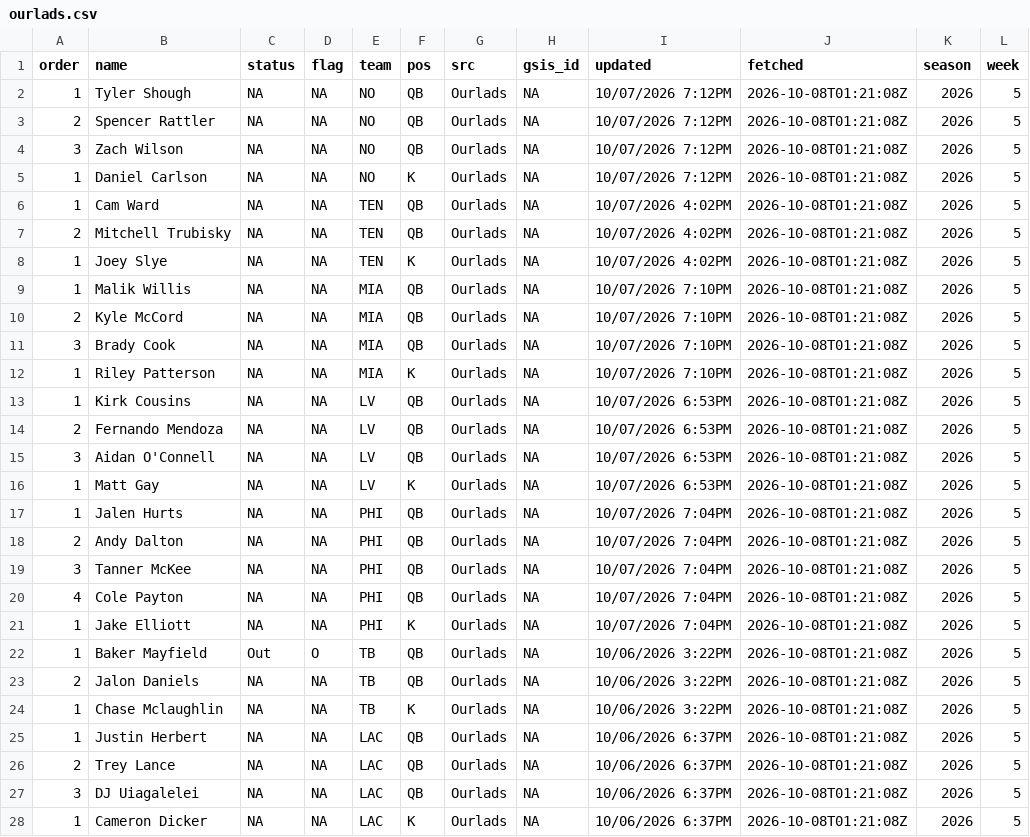
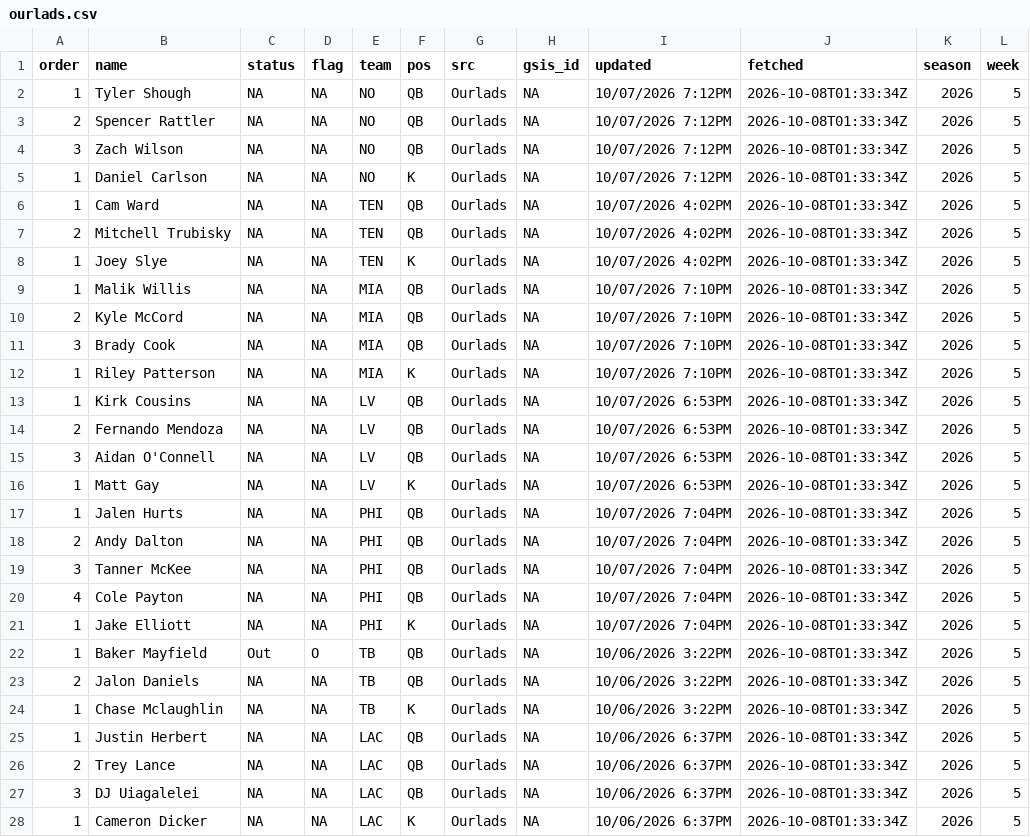
Before and after one commit to andrew-w-schroeder/dst-site, a CSV file: data/lines/sources/ourlads.csv, drawn as a sheet; only a part is shown; the diff covers the shown part only.

```diff
--- a/data/lines/sources/ourlads.csv
+++ b/data/lines/sources/ourlads.csv
@@ -1,28 +1,28 @@
 "order","name","status","flag","team","pos","src","gsis_id","updated","fetched","season","week"
-1,"Tyler Shough",NA,NA,"NO","QB","Ourlads",NA,"10/07/2026 7:12PM","2026-10-08T01:21:08Z",2026,5
-2,"Spencer Rattler",NA,NA,"NO","QB","Ourlads",NA,"10/07/2026 7:12PM","2026-10-08T01:21:08Z",2026,5
-3,"Zach Wilson",NA,NA,"NO","QB","Ourlads",NA,"10/07/2026 7:12PM","2026-10-08T01:21:08Z",2026,5
-1,"Daniel Carlson",NA,NA,"NO","K","Ourlads",NA,"10/07/2026 7:12PM","2026-10-08T01:21:08Z",2026,5
-1,"Cam Ward",NA,NA,"TEN","QB","Ourlads",NA,"10/07/2026 4:02PM","2026-10-08T01:21:08Z",2026,5
-2,"Mitchell Trubisky",NA,NA,"TEN","QB","Ourlads",NA,"10/07/2026 4:02PM","2026-10-08T01:21:08Z",2026,5
-1,"Joey Slye",NA,NA,"TEN","K","Ourlads",NA,"10/07/2026 4:02PM","2026-10-08T01:21:08Z",2026,5
-1,"Malik Willis",NA,NA,"MIA","QB","Ourlads",NA,"10/07/2026 7:10PM","2026-10-08T01:21:08Z",2026,5
-2,"Kyle McCord",NA,NA,"MIA","QB","Ourlads",NA,"10/07/2026 7:10PM","2026-10-08T01:21:08Z",2026,5
-3,"Brady Cook",NA,NA,"MIA","QB","Ourlads",NA,"10/07/2026 7:10PM","2026-10-08T01:21:08Z",2026,5
-1,"Riley Patterson",NA,NA,"MIA","K","Ourlads",NA,"10/07/2026 7:10PM","2026-10-08T01:21:08Z",2026,5
-1,"Kirk Cousins",NA,NA,"LV","QB","Ourlads",NA,"10/07/2026 6:53PM","2026-10-08T01:21:08Z",2026,5
-2,"Fernando Mendoza",NA,NA,"LV","QB","Ourlads",NA,"10/07/2026 6:53PM","2026-10-08T01:21:08Z",2026,5
-3,"Aidan O'Connell",NA,NA,"LV","QB","Ourlads",NA,"10/07/2026 6:53PM","2026-10-08T01:21:08Z",2026,5
-1,"Matt Gay",NA,NA,"LV","K","Ourlads",NA,"10/07/2026 6:53PM","2026-10-08T01:21:08Z",2026,5
-1,"Jalen Hurts",NA,NA,"PHI","QB","Ourlads",NA,"10/07/2026 7:04PM","2026-10-08T01:21:08Z",2026,5
-2,"Andy Dalton",NA,NA,"PHI","QB","Ourlads",NA,"10/07/2026 7:04PM","2026-10-08T01:21:08Z",2026,5
-3,"Tanner McKee",NA,NA,"PHI","QB","Ourlads",NA,"10/07/2026 7:04PM","2026-10-08T01:21:08Z",2026,5
-4,"Cole Payton",NA,NA,"PHI","QB","Ourlads",NA,"10/07/2026 7:04PM","2026-10-08T01:21:08Z",2026,5
-1,"Jake Elliott",NA,NA,"PHI","K","Ourlads",NA,"10/07/2026 7:04PM","2026-10-08T01:21:08Z",2026,5
-1,"Baker Mayfield","Out","O","TB","QB","Ourlads",NA,"10/06/2026 3:22PM","2026-10-08T01:21:08Z",2026,5
-2,"Jalon Daniels",NA,NA,"TB","QB","Ourlads",NA,"10/06/2026 3:22PM","2026-10-08T01:21:08Z",2026,5
-1,"Chase Mclaughlin",NA,NA,"TB","K","Ourlads",NA,"10/06/2026 3:22PM","2026-10-08T01:21:08Z",2026,5
-1,"Justin Herbert",NA,NA,"LAC","QB","Ourlads",NA,"10/06/2026 6:37PM","2026-10-08T01:21:08Z",2026,5
-2,"Trey Lance",NA,NA,"LAC","QB","Ourlads",NA,"10/06/2026 6:37PM","2026-10-08T01:21:08Z",2026,5
-3,"DJ Uiagalelei",NA,NA,"LAC","QB","Ourlads",NA,"10/06/2026 6:37PM","2026-10-08T01:21:08Z",2026,5
-1,"Cameron Dicker",NA,NA,"LAC","K","Ourlads",NA,"10/06/2026 6:37PM","2026-10-08T01:21:08Z",2026,5
+1,"Tyler Shough",NA,NA,"NO","QB","Ourlads",NA,"10/07/2026 7:12PM","2026-10-08T01:33:34Z",2026,5
+2,"Spencer Rattler",NA,NA,"NO","QB","Ourlads",NA,"10/07/2026 7:12PM","2026-10-08T01:33:34Z",2026,5
+3,"Zach Wilson",NA,NA,"NO","QB","Ourlads",NA,"10/07/2026 7:12PM","2026-10-08T01:33:34Z",2026,5
+1,"Daniel Carlson",NA,NA,"NO","K","Ourlads",NA,"10/07/2026 7:12PM","2026-10-08T01:33:34Z",2026,5
+1,"Cam Ward",NA,NA,"TEN","QB","Ourlads",NA,"10/07/2026 4:02PM","2026-10-08T01:33:34Z",2026,5
+2,"Mitchell Trubisky",NA,NA,"TEN","QB","Ourlads",NA,"10/07/2026 4:02PM","2026-10-08T01:33:34Z",2026,5
+1,"Joey Slye",NA,NA,"TEN","K","Ourlads",NA,"10/07/2026 4:02PM","2026-10-08T01:33:34Z",2026,5
+1,"Malik Willis",NA,NA,"MIA","QB","Ourlads",NA,"10/07/2026 7:10PM","2026-10-08T01:33:34Z",2026,5
+2,"Kyle McCord",NA,NA,"MIA","QB","Ourlads",NA,"10/07/2026 7:10PM","2026-10-08T01:33:34Z",2026,5
+3,"Brady Cook",NA,NA,"MIA","QB","Ourlads",NA,"10/07/2026 7:10PM","2026-10-08T01:33:34Z",2026,5
+1,"Riley Patterson",NA,NA,"MIA","K","Ourlads",NA,"10/07/2026 7:10PM","2026-10-08T01:33:34Z",2026,5
+1,"Kirk Cousins",NA,NA,"LV","QB","Ourlads",NA,"10/07/2026 6:53PM","2026-10-08T01:33:34Z",2026,5
+2,"Fernando Mendoza",NA,NA,"LV","QB","Ourlads",NA,"10/07/2026 6:53PM","2026-10-08T01:33:34Z",2026,5
+3,"Aidan O'Connell",NA,NA,"LV","QB","Ourlads",NA,"10/07/2026 6:53PM","2026-10-08T01:33:34Z",2026,5
+1,"Matt Gay",NA,NA,"LV","K","Ourlads",NA,"10/07/2026 6:53PM","2026-10-08T01:33:34Z",2026,5
+1,"Jalen Hurts",NA,NA,"PHI","QB","Ourlads",NA,"10/07/2026 7:04PM","2026-10-08T01:33:34Z",2026,5
+2,"Andy Dalton",NA,NA,"PHI","QB","Ourlads",NA,"10/07/2026 7:04PM","2026-10-08T01:33:34Z",2026,5
+3,"Tanner McKee",NA,NA,"PHI","QB","Ourlads",NA,"10/07/2026 7:04PM","2026-10-08T01:33:34Z",2026,5
+4,"Cole Payton",NA,NA,"PHI","QB","Ourlads",NA,"10/07/2026 7:04PM","2026-10-08T01:33:34Z",2026,5
+1,"Jake Elliott",NA,NA,"PHI","K","Ourlads",NA,"10/07/2026 7:04PM","2026-10-08T01:33:34Z",2026,5
+1,"Baker Mayfield","Out","O","TB","QB","Ourlads",NA,"10/06/2026 3:22PM","2026-10-08T01:33:34Z",2026,5
+2,"Jalon Daniels",NA,NA,"TB","QB","Ourlads",NA,"10/06/2026 3:22PM","2026-10-08T01:33:34Z",2026,5
+1,"Chase Mclaughlin",NA,NA,"TB","K","Ourlads",NA,"10/06/2026 3:22PM","2026-10-08T01:33:34Z",2026,5
+1,"Justin Herbert",NA,NA,"LAC","QB","Ourlads",NA,"10/06/2026 6:37PM","2026-10-08T01:33:34Z",2026,5
+2,"Trey Lance",NA,NA,"LAC","QB","Ourlads",NA,"10/06/2026 6:37PM","2026-10-08T01:33:34Z",2026,5
+3,"DJ Uiagalelei",NA,NA,"LAC","QB","Ourlads",NA,"10/06/2026 6:37PM","2026-10-08T01:33:34Z",2026,5
+1,"Cameron Dicker",NA,NA,"LAC","K","Ourlads",NA,"10/06/2026 6:37PM","2026-10-08T01:33:34Z",2026,5
```
Also changed, not shown: 87 edited cells elsewhere in this file, data/lines/ecr_history.csv, data/lines/line_history.csv, 10 other files.
